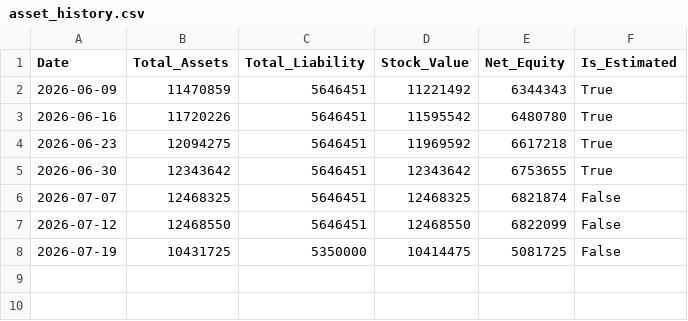
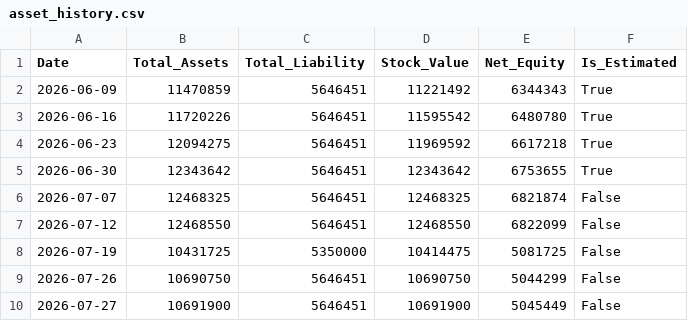
Before and after one commit to JCtheMan97/portfolio-dashboard, a CSV file: asset_history.csv, drawn as a sheet; the diff names each change by its address in the sheet, - before the commit and + after, or states it on an @@ line.

```diff
--- a/asset_history.csv
+++ b/asset_history.csv
+row 9: 2026-07-26 | 10690750 | 5646451 | 10690750 | 5044299 | False
+row 10: 2026-07-27 | 10691900 | 5646451 | 10691900 | 5045449 | False
```
Also changed, not shown: 1 other file.
